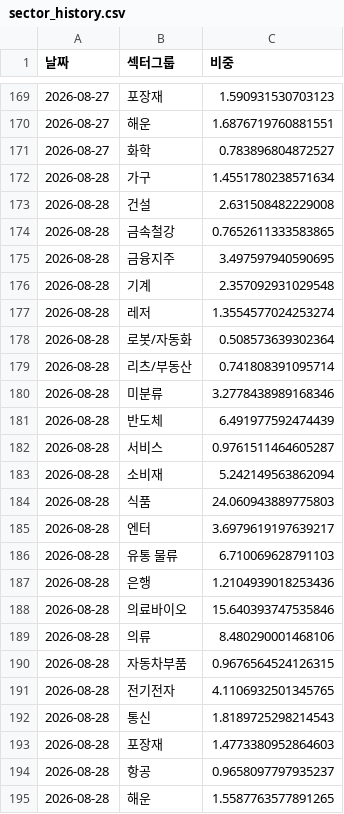
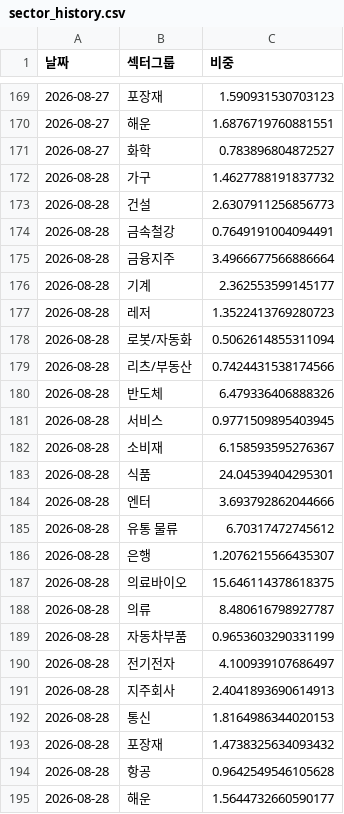
Before and after one commit to frel7022-png/orchestra, a CSV file: sector_history.csv, drawn as a sheet; only a part is shown, gaps mark what is left out.

```diff
--- a/sector_history.csv
+++ b/sector_history.csv
@@ -171,25 +171,25 @@
 2026-08-27,화학,0.783896804872527
-2026-08-28,가구,1.4551780238571634
-2026-08-28,건설,2.631508482229008
-2026-08-28,금속철강,0.7652611333583865
-2026-08-28,금융지주,3.497597940590695
-2026-08-28,기계,2.357092931029548
-2026-08-28,레저,1.3554577024253274
-2026-08-28,로봇/자동화,0.508573639302364
-2026-08-28,리츠/부동산,0.741808391095714
-2026-08-28,미분류,3.2778438989168346
-2026-08-28,반도체,6.491977592474439
-2026-08-28,서비스,0.9761511464605287
-2026-08-28,소비재,5.242149563862094
-2026-08-28,식품,24.060943889775803
-2026-08-28,엔터,3.6979619197639217
-2026-08-28,유통 물류,6.710069628791103
-2026-08-28,은행,1.2104939018253436
-2026-08-28,의료바이오,15.640393747535846
-2026-08-28,의류,8.480290001468106
-2026-08-28,자동차부품,0.9676564524126315
-2026-08-28,전기전자,4.1106932501345765
-2026-08-28,통신,1.8189725298214543
-2026-08-28,포장재,1.4773380952864603
-2026-08-28,항공,0.9658097797935237
-2026-08-28,해운,1.5587763577891265
+2026-08-28,가구,1.4627788191837732
+2026-08-28,건설,2.6307911256856773
+2026-08-28,금속철강,0.7649191004094491
+2026-08-28,금융지주,3.4966677566886664
+2026-08-28,기계,2.362553599145177
+2026-08-28,레저,1.3522413769280723
+2026-08-28,로봇/자동화,0.5062614855311094
+2026-08-28,리츠/부동산,0.7424431538174566
+2026-08-28,반도체,6.479336406888326
+2026-08-28,서비스,0.9771509895403945
+2026-08-28,소비재,6.158593595276367
+2026-08-28,식품,24.04539404295301
+2026-08-28,엔터,3.693792862044666
+2026-08-28,유통 물류,6.70317472745612
+2026-08-28,은행,1.2076215566435307
+2026-08-28,의료바이오,15.646114378618375
+2026-08-28,의류,8.480616798927787
+2026-08-28,자동차부품,0.9653603290331199
+2026-08-28,전기전자,4.100939107686497
+2026-08-28,지주회사,2.4041893690614913
+2026-08-28,통신,1.8164986344020153
+2026-08-28,포장재,1.4738325634093432
+2026-08-28,항공,0.9642549546105628
+2026-08-28,해운,1.5644732660590177
```
Also changed, not shown: asset_history.csv, portfolio_data.csv, 1 other file.
